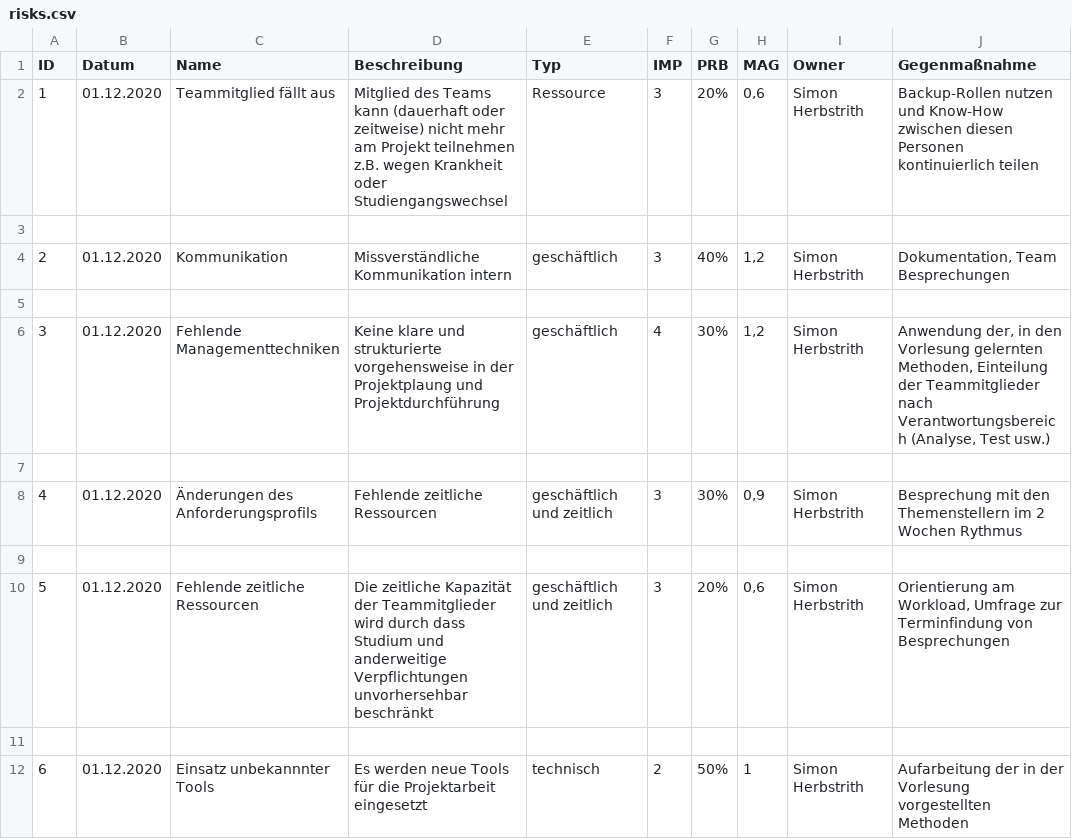
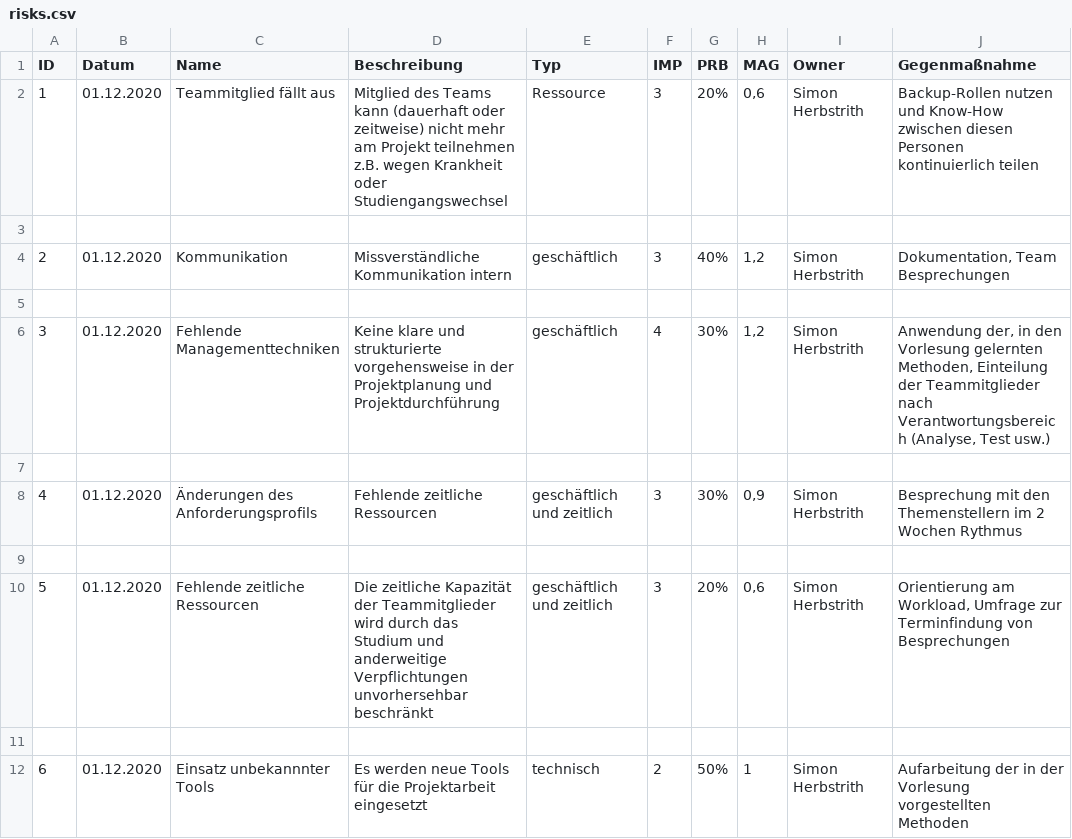
Before and after one commit to Lernni/E2-Anwesenheitserfassung-fuer-Modellflugplatz, a CSV file: docs/project_management/risks.csv, drawn as a sheet; only a part is shown.

```diff
--- a/docs/project_management/risks.csv
+++ b/docs/project_management/risks.csv
@@ -5,3 +5,3 @@
 
-3;01.12.2020;Fehlende Managementtechniken;Keine klare und strukturierte vorgehensweise in der Projektplaung und Projektdurchführung;geschäftlich;4;30%;1,2;Simon Herbstrith;Anwendung der, in den Vorlesung gelernten Methoden, Einteilung der Teammitglieder nach Verantwortungsbereich (Analyse, Test  usw.)
+3;01.12.2020;Fehlende Managementtechniken;Keine klare und strukturierte vorgehensweise in der Projektplanung und Projektdurchführung;geschäftlich;4;30%;1,2;Simon Herbstrith;Anwendung der, in den Vorlesung gelernten Methoden, Einteilung der Teammitglieder nach Verantwortungsbereich (Analyse, Test  usw.)
 
@@ -9,3 +9,3 @@
 
-5;01.12.2020;Fehlende zeitliche Ressourcen;Die zeitliche Kapazität der Teammitglieder wird durch dass Studium und anderweitige Verpflichtungen unvorhersehbar beschränkt;geschäftlich und zeitlich;3;20%;0,6;Simon Herbstrith;Orientierung am Workload, Umfrage zur Terminfindung von Besprechungen
+5;01.12.2020;Fehlende zeitliche Ressourcen;Die zeitliche Kapazität der Teammitglieder wird durch das Studium und anderweitige Verpflichtungen unvorhersehbar beschränkt;geschäftlich und zeitlich;3;20%;0,6;Simon Herbstrith;Orientierung am Workload, Umfrage zur Terminfindung von Besprechungen
 
```
Also changed, not shown: 18 other files.
